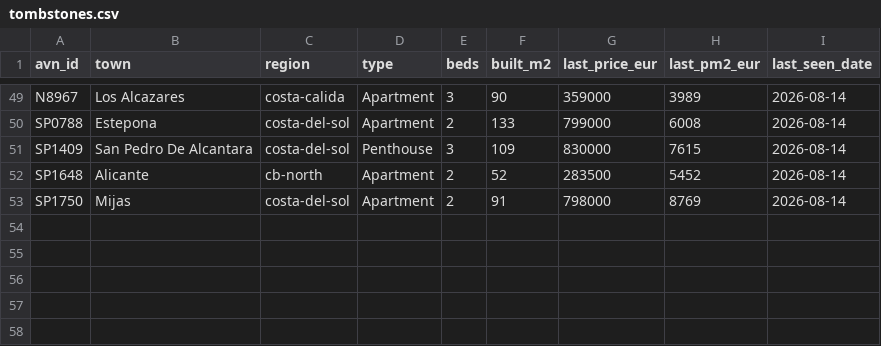
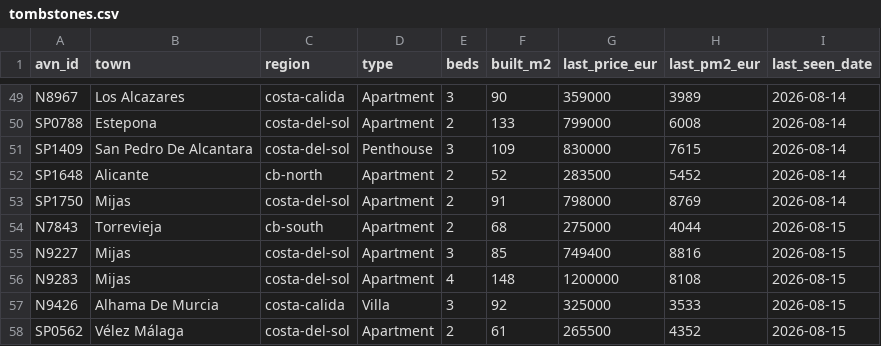
Before and after one commit to HenrikKolstad/avena-data, a CSV file: market/tombstones.csv, drawn as a sheet; only a part is shown, gaps mark what is left out; the diff names each change by its address in the sheet, - before the commit and + after, or states it on an @@ line.

```diff
--- a/market/tombstones.csv
+++ b/market/tombstones.csv
+row 54: N7843 | Torrevieja | cb-south | Apartment | 2 | 68 | 275000 | 4044 | 2026-08-15
+row 55: N9227 | Mijas | costa-del-sol | Apartment | 3 | 85 | 749400 | 8816 | 2026-08-15
+row 56: N9283 | Mijas | costa-del-sol | Apartment | 4 | 148 | 1200000 | 8108 | 2026-08-15
+row 57: N9426 | Alhama De Murcia | costa-calida | Villa | 3 | 92 | 325000 | 3533 | 2026-08-15
+row 58: SP0562 | Vélez Málaga | costa-del-sol | Apartment | 2 | 61 | 265500 | 4352 | 2026-08-15
```
Also changed, not shown: delphi/index.csv, market/movement-ledger.csv, 9 other files.
